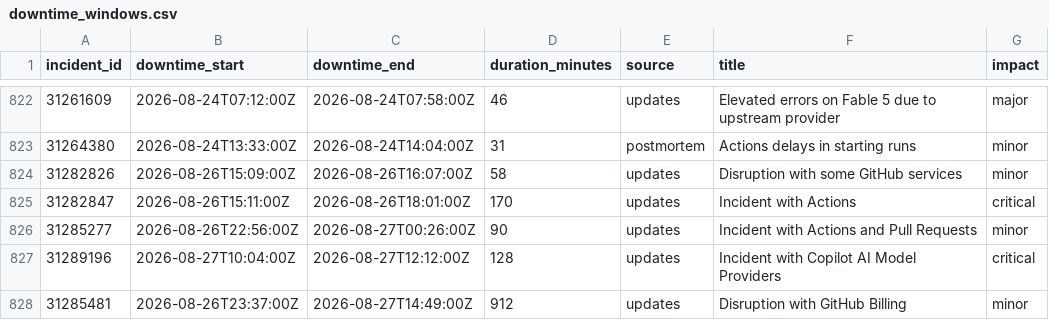
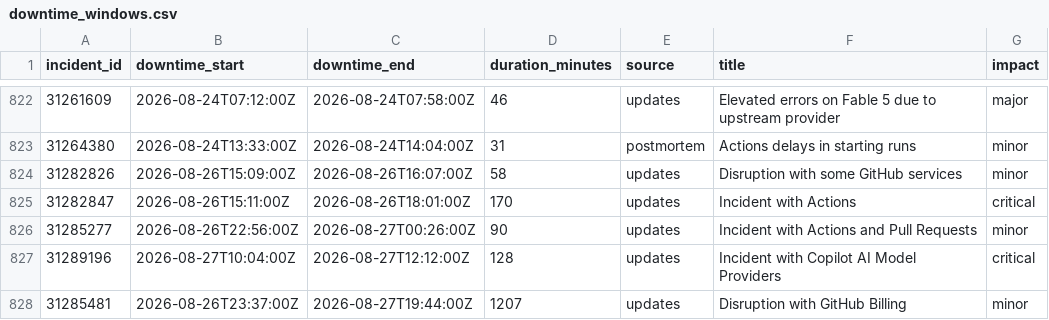
Before and after one commit to mrshu/github-statuses, a CSV file: parsed/downtime_windows.csv, drawn as a sheet; only a part is shown, gaps mark what is left out.

```diff
--- a/parsed/downtime_windows.csv
+++ b/parsed/downtime_windows.csv
@@ -827,2 +827,2 @@ incident_id,downtime_start,downtime_end,duration_minutes,source,title,impact
 31289196,2026-08-27T10:04:00Z,2026-08-27T12:12:00Z,128,updates,Incident with Copilot AI Model Providers,critical
-31285481,2026-08-26T23:37:00Z,2026-08-27T14:49:00Z,912,updates,Disruption with GitHub Billing,minor
+31285481,2026-08-26T23:37:00Z,2026-08-27T19:44:00Z,1207,updates,Disruption with GitHub Billing,minor
```
Also changed, not shown: parsed/segments.csv, 1 other file.
